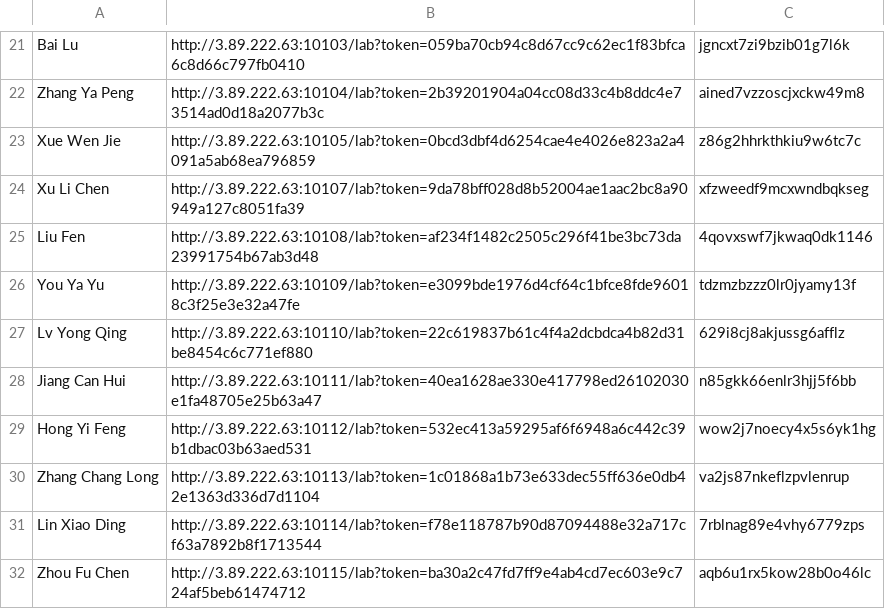
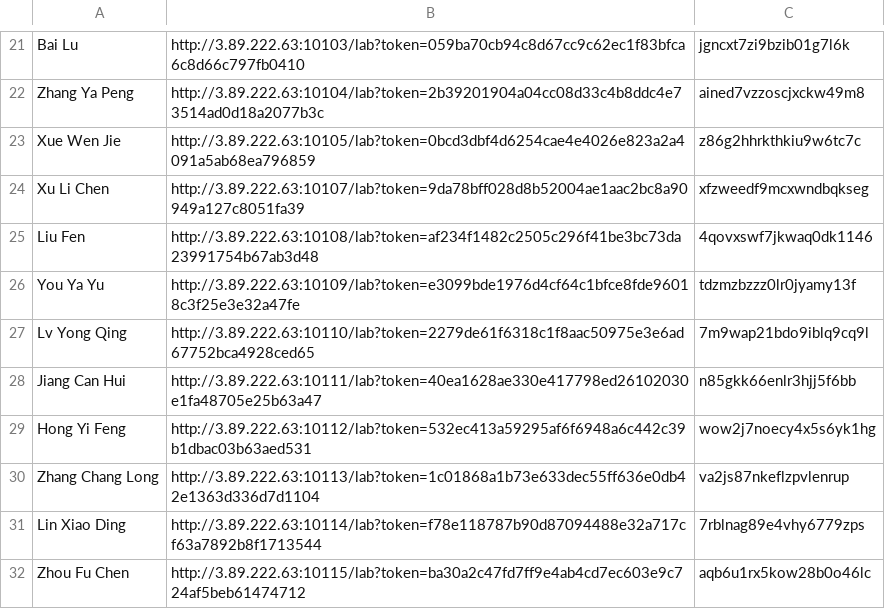
Before and after one commit to statgenetics/statgen-courses, a CSV file: .github/workflows/shenzhen_2024.csv, drawn as a sheet; only a part is shown, gaps mark what is left out.

Commit message:
Update shenzhen_2024.csv

```diff
--- a/.github/workflows/shenzhen_2024.csv
+++ b/.github/workflows/shenzhen_2024.csv
@@ -26,3 +26,3 @@ Liu Fen,http://3.89.222.63:10108/lab?token=af234f1482c2505c296f41be3bc73da239917
 You Ya Yu,http://3.89.222.63:10109/lab?token=e3099bde1976d4cf64c1bfce8fde96018c3f25e3e32a47fe,tdzmzbzzz0lr0jyamy13f
-Lv Yong Qing,http://3.89.222.63:10110/lab?token=22c619837b61c4f4a2dcbdca4b82d31be8454c6c771ef880,629i8cj8akjussg6afflz
+Lv Yong Qing,http://3.89.222.63:10110/lab?token=2279de61f6318c1f8aac50975e3e6ad67752bca4928ced65,7m9wap21bdo9iblq9cq9l
 Jiang Can Hui,http://3.89.222.63:10111/lab?token=40ea1628ae330e417798ed26102030e1fa48705e25b63a47,n85gkk66enlr3hjj5f6bb
```
